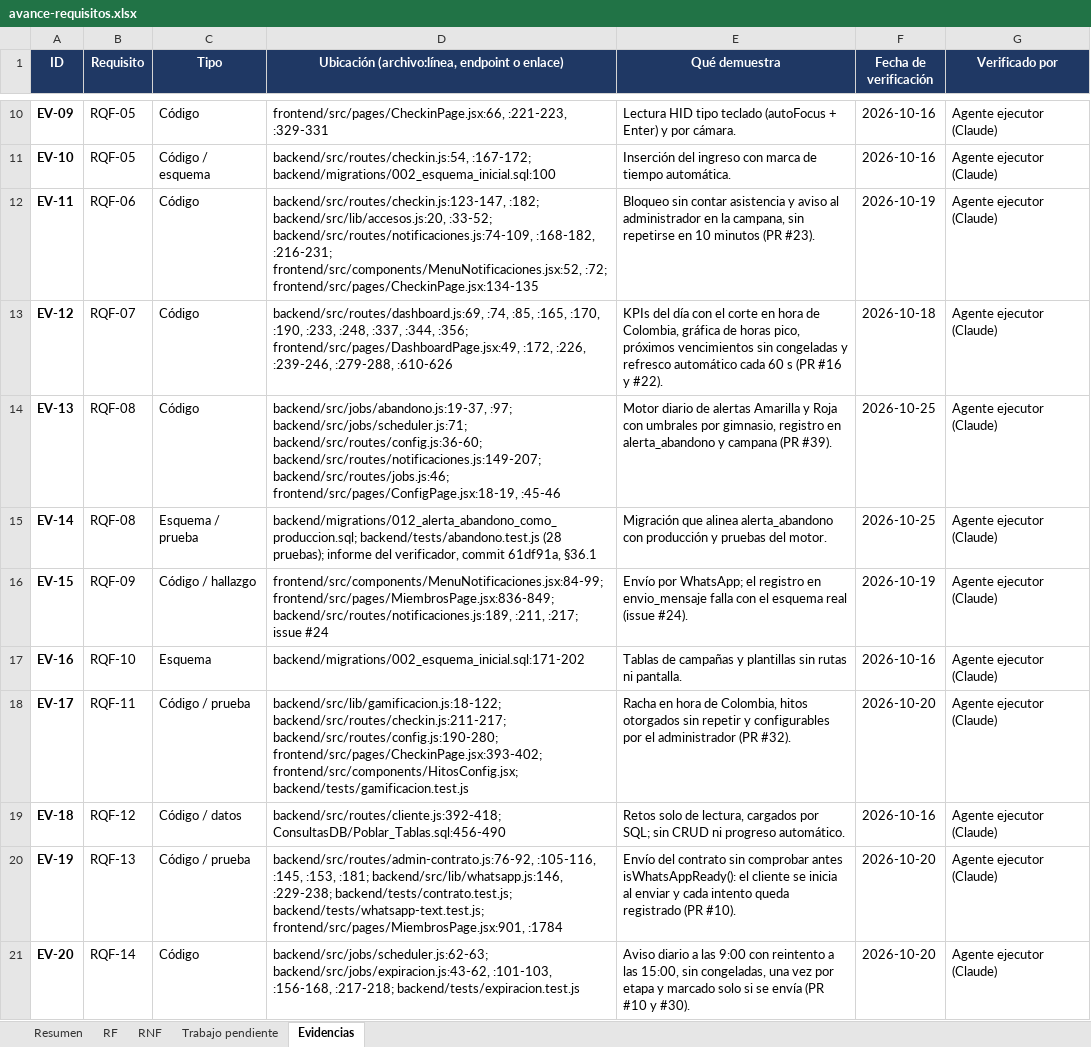
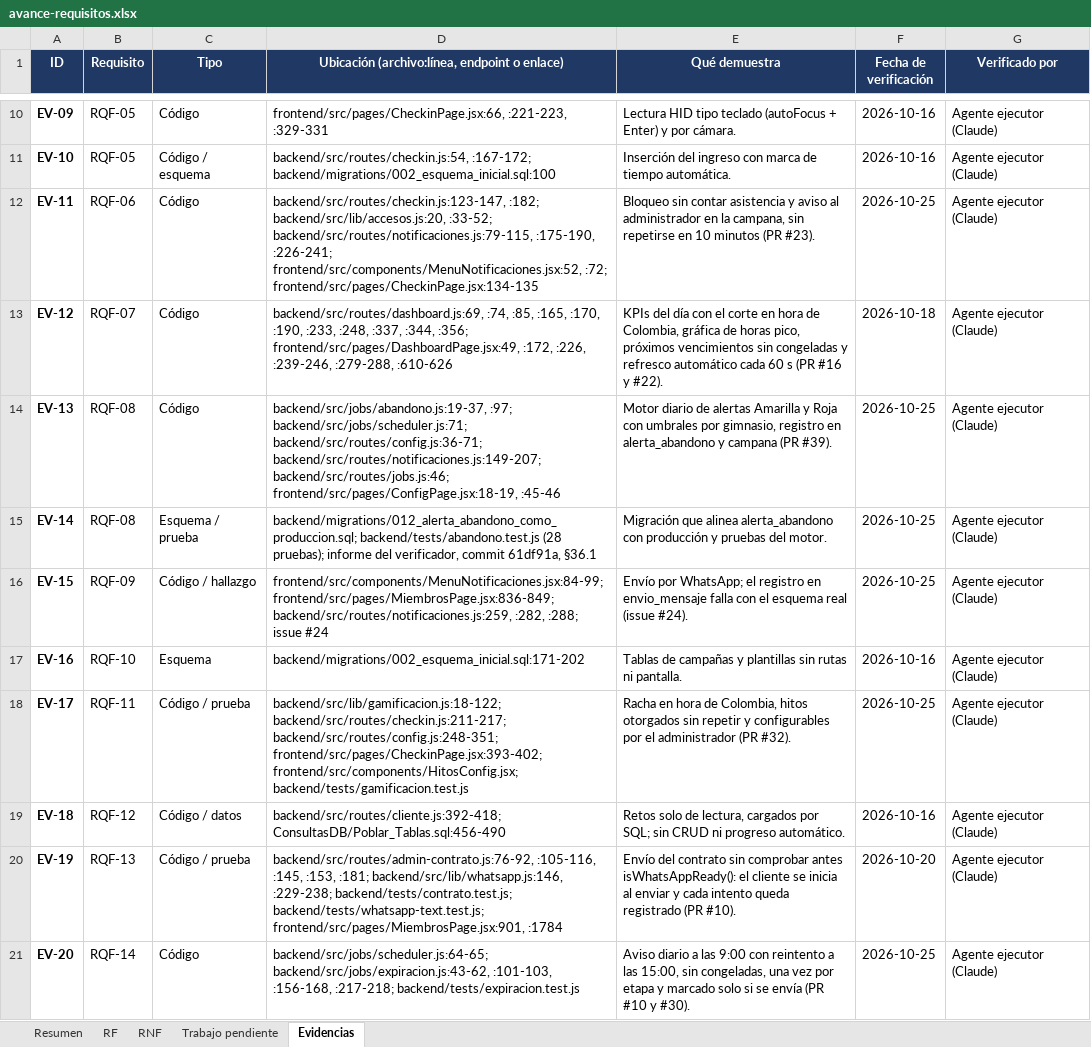
Before and after one commit to Luis140721/Proyecto_Fitloyalty, an Excel workbook: docs/avance-requisitos.xlsx, sheet Evidencias, drawn as a sheet; only a part is shown, gaps mark what is left out; values as stored, in another font and other column widths than the file's, no borders; the diff covers the shown part only; the diff names each change by its address in the sheet, - before the commit and + after, or states it on an @@ line.

Commit message:
docs(avance): receta dia por dia de RQNF-02 y citas corridas por #19, #28, #39 y #41
Receta de conteo de RQNF-02: con un filtro la API de GitHub devuelve como
maximo 1.000 corridas por busqueda, asi que --event schedule con --limit 7000
se cortaba sin avisar. Ahora se consulta cada fecha UTC con --created
(205 corridas programadas), se filtra en local por event, titulo e intento 1,
cada medicion cuenta en su fecha de Colombia (un dia operativo ocupa dos
fechas UTC) y la semana se arma sumando los siete dias. Probada con gh 2.102.

Citas verificadas en develop @ 21e7e9c y actualizadas en el Excel (por COM),
el docx y la matriz: auth.js (RQF-16, RQF-17, RQF-19, RQNF-03, RQNF-05),
index.js (RQF-02, RQF-17, RQNF-10, RQNF-13, RQNF-14), config.js (RQF-08 con
la validacion roja > amarilla en :61-71, RQF-11, RQF-14, RQF-20),
notificaciones.js (RQF-04, RQF-06, RQF-09, RQF-20, RQNF-05), jobs.js,
scheduler.js, ConfigPage.jsx y ci.yml (RQNF-11, que ya no dice que el CI no
corre pruebas). Render despierto hasta unas 22:12 en todos lados. El docx
recupera xml:space="preserve" en los 922 w:t, como el original. Sin cambios
de estado: sigue en 87,8 %.

```diff
--- a/docs/avance-requisitos.xlsx (sheet Evidencias)
+++ b/docs/avance-requisitos.xlsx (sheet Evidencias)
-D12: …backend/src/lib/accesos.js:20, :33-52; backend/src/routes/notificaciones.js:74-109, :168-182, :216-231; frontend/src/components/MenuNotificaciones.jsx:52, :72;…
+D12: …backend/src/lib/accesos.js:20, :33-52; backend/src/routes/notificaciones.js:79-115, :175-190, :226-241; frontend/src/components/MenuNotificaciones.jsx:52, :72;…
-F12 (Fecha de verificación): 2026-10-19
+F12 (Fecha de verificación): 2026-10-25
-D14: …:97; backend/src/jobs/scheduler.js:71; backend/src/routes/config.js:36-60; backend/src/routes/notificaciones.js:149-207; backend/src/routes/jobs.js:46;…
+D14: …:97; backend/src/jobs/scheduler.js:71; backend/src/routes/config.js:36-71; backend/src/routes/notificaciones.js:149-207; backend/src/routes/jobs.js:46;…
-D16: frontend/src/components/MenuNotificaciones.jsx:84-99; frontend/src/pages/MiembrosPage.jsx:836-849; backend/src/routes/notificaciones.js:189, :211, :217; issue #24
+D16: frontend/src/components/MenuNotificaciones.jsx:84-99; frontend/src/pages/MiembrosPage.jsx:836-849; backend/src/routes/notificaciones.js:259, :282, :288; issue #24
-F16 (Fecha de verificación): 2026-10-19
+F16 (Fecha de verificación): 2026-10-25
-D18: backend/src/lib/gamificacion.js:18-122; backend/src/routes/checkin.js:211-217; backend/src/routes/config.js:190-280; frontend/src/pages/CheckinPage.jsx:393-402; frontend/src/components/HitosConfig.jsx;…
+D18: backend/src/lib/gamificacion.js:18-122; backend/src/routes/checkin.js:211-217; backend/src/routes/config.js:248-351; frontend/src/pages/CheckinPage.jsx:393-402; frontend/src/components/HitosConfig.jsx;…
-F18 (Fecha de verificación): 2026-10-20
+F18 (Fecha de verificación): 2026-10-25
-D21: backend/src/jobs/scheduler.js:62-63; backend/src/jobs/expiracion.js:43-62, :101-103,…
+D21: backend/src/jobs/scheduler.js:64-65; backend/src/jobs/expiracion.js:43-62, :101-103,…
-F21 (Fecha de verificación): 2026-10-20
+F21 (Fecha de verificación): 2026-10-25
```
Also changed, not shown: 26 edited cells elsewhere in this sheet, sheet RF, sheet RNF, 4 other files.
